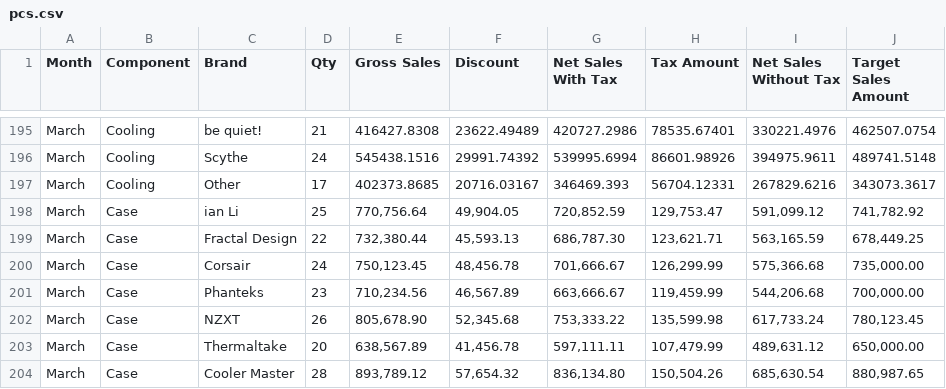
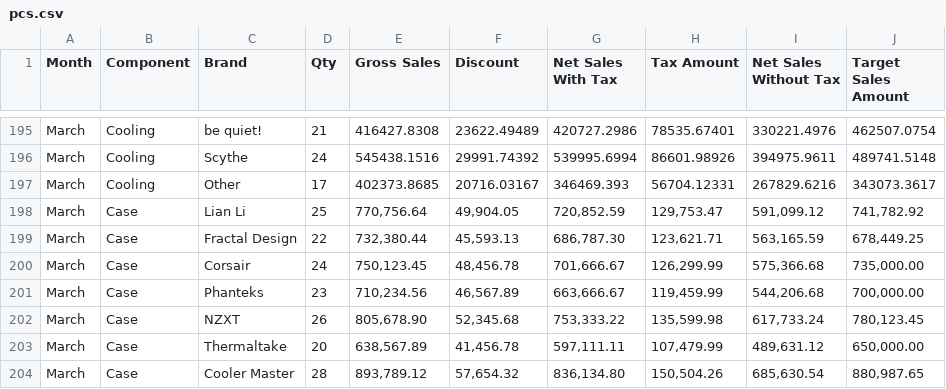
Before and after one commit to beast0686/Play-Pulse, a CSV file: datasets/pcs.csv, drawn as a sheet; only a part is shown, gaps mark what is left out.

Commit message:
data corrected

```diff
--- a/datasets/pcs.csv
+++ b/datasets/pcs.csv
@@ -197,3 +197,3 @@ March,Cooling,Scythe,24,545438.1516,29991.74392,539995.6994,86601.98926,394975.9
 March,Cooling,Other,17,402373.8685,20716.03167,346469.393,56704.12331,267829.6216,343073.3617
-March,Case,ian Li,25,"770,756.64","49,904.05","720,852.59","129,753.47","591,099.12","741,782.92"
+March,Case,Lian Li,25,"770,756.64","49,904.05","720,852.59","129,753.47","591,099.12","741,782.92"
 March,Case,Fractal Design,22,"732,380.44","45,593.13","686,787.30","123,621.71","563,165.59","678,449.25"
```
